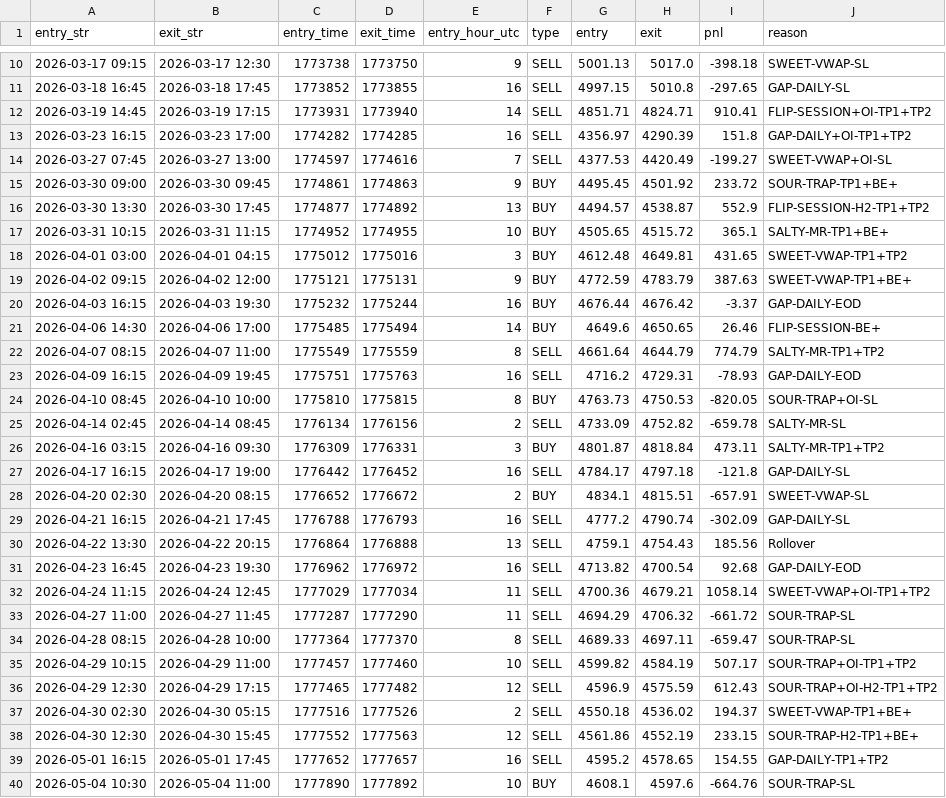
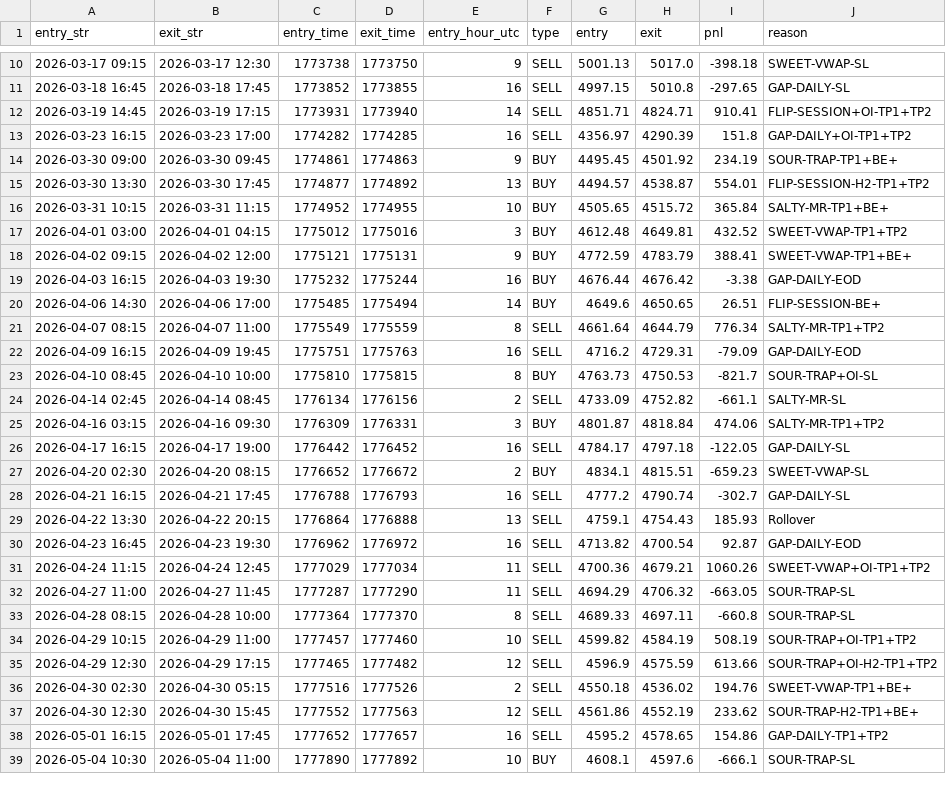
Before and after one commit to khankatan/xauusd-quant-dashboard, a CSV file: data/all_trades.csv, drawn as a sheet; only a part is shown, gaps mark what is left out; the diff covers the shown part only.

```diff
--- a/data/all_trades.csv
+++ b/data/all_trades.csv
@@ -13,28 +13,27 @@ entry_str,exit_str,entry_time,exit_time,entry_hour_utc,type,entry,exit,pnl,reaso
 2026-03-23 16:15,2026-03-23 17:00,1774282,1774285,16,SELL,4356.97,4290.39,151.8,GAP-DAILY+OI-TP1+TP2
-2026-03-27 07:45,2026-03-27 13:00,1774597,1774616,7,SELL,4377.53,4420.49,-199.27,SWEET-VWAP+OI-SL
-2026-03-30 09:00,2026-03-30 09:45,1774861,1774863,9,BUY,4495.45,4501.92,233.72,SOUR-TRAP-TP1+BE+
-2026-03-30 13:30,2026-03-30 17:45,1774877,1774892,13,BUY,4494.57,4538.87,552.9,FLIP-SESSION-H2-TP1+TP2
-2026-03-31 10:15,2026-03-31 11:15,1774952,1774955,10,BUY,4505.65,4515.72,365.1,SALTY-MR-TP1+BE+
-2026-04-01 03:00,2026-04-01 04:15,1775012,1775016,3,BUY,4612.48,4649.81,431.65,SWEET-VWAP-TP1+TP2
-2026-04-02 09:15,2026-04-02 12:00,1775121,1775131,9,BUY,4772.59,4783.79,387.63,SWEET-VWAP-TP1+BE+
-2026-04-03 16:15,2026-04-03 19:30,1775232,1775244,16,BUY,4676.44,4676.42,-3.37,GAP-DAILY-EOD
-2026-04-06 14:30,2026-04-06 17:00,1775485,1775494,14,BUY,4649.6,4650.65,26.46,FLIP-SESSION-BE+
-2026-04-07 08:15,2026-04-07 11:00,1775549,1775559,8,SELL,4661.64,4644.79,774.79,SALTY-MR-TP1+TP2
-2026-04-09 16:15,2026-04-09 19:45,1775751,1775763,16,SELL,4716.2,4729.31,-78.93,GAP-DAILY-EOD
-2026-04-10 08:45,2026-04-10 10:00,1775810,1775815,8,BUY,4763.73,4750.53,-820.05,SOUR-TRAP+OI-SL
-2026-04-14 02:45,2026-04-14 08:45,1776134,1776156,2,SELL,4733.09,4752.82,-659.78,SALTY-MR-SL
-2026-04-16 03:15,2026-04-16 09:30,1776309,1776331,3,BUY,4801.87,4818.84,473.11,SALTY-MR-TP1+TP2
-2026-04-17 16:15,2026-04-17 19:00,1776442,1776452,16,SELL,4784.17,4797.18,-121.8,GAP-DAILY-SL
-2026-04-20 02:30,2026-04-20 08:15,1776652,1776672,2,BUY,4834.1,4815.51,-657.91,SWEET-VWAP-SL
-2026-04-21 16:15,2026-04-21 17:45,1776788,1776793,16,SELL,4777.2,4790.74,-302.09,GAP-DAILY-SL
-2026-04-22 13:30,2026-04-22 20:15,1776864,1776888,13,SELL,4759.1,4754.43,185.56,Rollover
-2026-04-23 16:45,2026-04-23 19:30,1776962,1776972,16,SELL,4713.82,4700.54,92.68,GAP-DAILY-EOD
-2026-04-24 11:15,2026-04-24 12:45,1777029,1777034,11,SELL,4700.36,4679.21,1058.14,SWEET-VWAP+OI-TP1+TP2
-2026-04-27 11:00,2026-04-27 11:45,1777287,1777290,11,SELL,4694.29,4706.32,-661.72,SOUR-TRAP-SL
-2026-04-28 08:15,2026-04-28 10:00,1777364,1777370,8,SELL,4689.33,4697.11,-659.47,SOUR-TRAP-SL
-2026-04-29 10:15,2026-04-29 11:00,1777457,1777460,10,SELL,4599.82,4584.19,507.17,SOUR-TRAP+OI-TP1+TP2
-2026-04-29 12:30,2026-04-29 17:15,1777465,1777482,12,SELL,4596.9,4575.59,612.43,SOUR-TRAP+OI-H2-TP1+TP2
-2026-04-30 02:30,2026-04-30 05:15,1777516,1777526,2,SELL,4550.18,4536.02,194.37,SWEET-VWAP-TP1+BE+
-2026-04-30 12:30,2026-04-30 15:45,1777552,1777563,12,SELL,4561.86,4552.19,233.15,SOUR-TRAP-H2-TP1+BE+
-2026-05-01 16:15,2026-05-01 17:45,1777652,1777657,16,SELL,4595.2,4578.65,154.55,GAP-DAILY-TP1+TP2
-2026-05-04 10:30,2026-05-04 11:00,1777890,1777892,10,BUY,4608.1,4597.6,-664.76,SOUR-TRAP-SL
+2026-03-30 09:00,2026-03-30 09:45,1774861,1774863,9,BUY,4495.45,4501.92,234.19,SOUR-TRAP-TP1+BE+
+2026-03-30 13:30,2026-03-30 17:45,1774877,1774892,13,BUY,4494.57,4538.87,554.01,FLIP-SESSION-H2-TP1+TP2
+2026-03-31 10:15,2026-03-31 11:15,1774952,1774955,10,BUY,4505.65,4515.72,365.84,SALTY-MR-TP1+BE+
+2026-04-01 03:00,2026-04-01 04:15,1775012,1775016,3,BUY,4612.48,4649.81,432.52,SWEET-VWAP-TP1+TP2
+2026-04-02 09:15,2026-04-02 12:00,1775121,1775131,9,BUY,4772.59,4783.79,388.41,SWEET-VWAP-TP1+BE+
+2026-04-03 16:15,2026-04-03 19:30,1775232,1775244,16,BUY,4676.44,4676.42,-3.38,GAP-DAILY-EOD
+2026-04-06 14:30,2026-04-06 17:00,1775485,1775494,14,BUY,4649.6,4650.65,26.51,FLIP-SESSION-BE+
+2026-04-07 08:15,2026-04-07 11:00,1775549,1775559,8,SELL,4661.64,4644.79,776.34,SALTY-MR-TP1+TP2
+2026-04-09 16:15,2026-04-09 19:45,1775751,1775763,16,SELL,4716.2,4729.31,-79.09,GAP-DAILY-EOD
+2026-04-10 08:45,2026-04-10 10:00,1775810,1775815,8,BUY,4763.73,4750.53,-821.7,SOUR-TRAP+OI-SL
+2026-04-14 02:45,2026-04-14 08:45,1776134,1776156,2,SELL,4733.09,4752.82,-661.1,SALTY-MR-SL
+2026-04-16 03:15,2026-04-16 09:30,1776309,1776331,3,BUY,4801.87,4818.84,474.06,SALTY-MR-TP1+TP2
+2026-04-17 16:15,2026-04-17 19:00,1776442,1776452,16,SELL,4784.17,4797.18,-122.05,GAP-DAILY-SL
+2026-04-20 02:30,2026-04-20 08:15,1776652,1776672,2,BUY,4834.1,4815.51,-659.23,SWEET-VWAP-SL
+2026-04-21 16:15,2026-04-21 17:45,1776788,1776793,16,SELL,4777.2,4790.74,-302.7,GAP-DAILY-SL
+2026-04-22 13:30,2026-04-22 20:15,1776864,1776888,13,SELL,4759.1,4754.43,185.93,Rollover
+2026-04-23 16:45,2026-04-23 19:30,1776962,1776972,16,SELL,4713.82,4700.54,92.87,GAP-DAILY-EOD
+2026-04-24 11:15,2026-04-24 12:45,1777029,1777034,11,SELL,4700.36,4679.21,1060.26,SWEET-VWAP+OI-TP1+TP2
+2026-04-27 11:00,2026-04-27 11:45,1777287,1777290,11,SELL,4694.29,4706.32,-663.05,SOUR-TRAP-SL
+2026-04-28 08:15,2026-04-28 10:00,1777364,1777370,8,SELL,4689.33,4697.11,-660.8,SOUR-TRAP-SL
+2026-04-29 10:15,2026-04-29 11:00,1777457,1777460,10,SELL,4599.82,4584.19,508.19,SOUR-TRAP+OI-TP1+TP2
+2026-04-29 12:30,2026-04-29 17:15,1777465,1777482,12,SELL,4596.9,4575.59,613.66,SOUR-TRAP+OI-H2-TP1+TP2
+2026-04-30 02:30,2026-04-30 05:15,1777516,1777526,2,SELL,4550.18,4536.02,194.76,SWEET-VWAP-TP1+BE+
+2026-04-30 12:30,2026-04-30 15:45,1777552,1777563,12,SELL,4561.86,4552.19,233.62,SOUR-TRAP-H2-TP1+BE+
+2026-05-01 16:15,2026-05-01 17:45,1777652,1777657,16,SELL,4595.2,4578.65,154.86,GAP-DAILY-TP1+TP2
+2026-05-04 10:30,2026-05-04 11:00,1777890,1777892,10,BUY,4608.1,4597.6,-666.1,SOUR-TRAP-SL
```
Also changed, not shown: 1 added row, 1 removed row and 140 edited cells elsewhere in this file, 2 other files.
